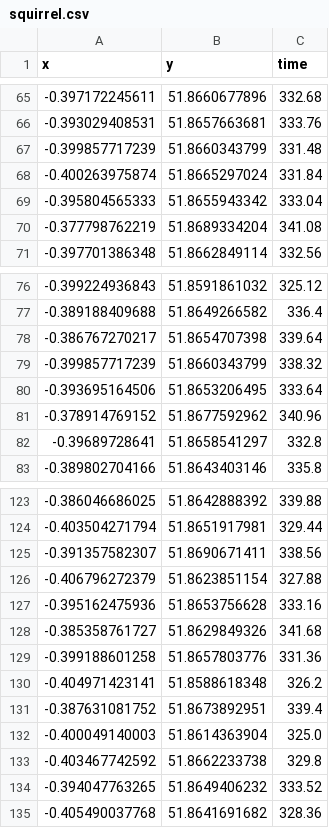
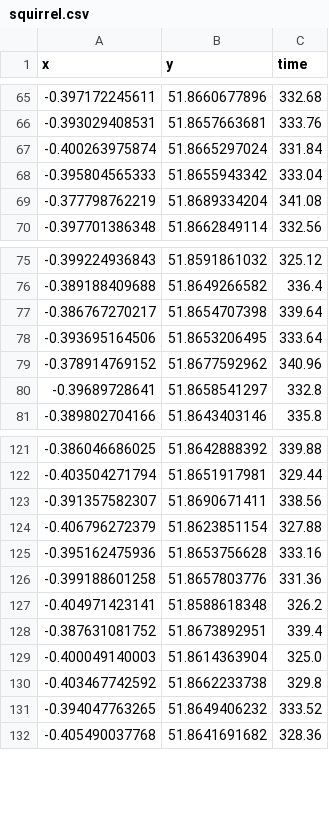
Before and after one commit to fdbesanto2/OOSA-code-public, a CSV file: week5/data/squirrel.csv, drawn as a sheet; only a part is shown, gaps mark what is left out; the diff names each change by its address in the sheet, - before the commit and + after, or states it on an @@ line.

Commit message:
Debugging of week 5 data.

```diff
--- a/week5/data/squirrel.csv
+++ b/week5/data/squirrel.csv
-row 67: -0.399857717239 | 51.8660343799 | 331.48
-row 79: -0.399857717239 | 51.8660343799 | 338.32
-row 128: -0.385358761727 | 51.8629849326 | 341.68
```
Also changed, not shown: 1 other file.
